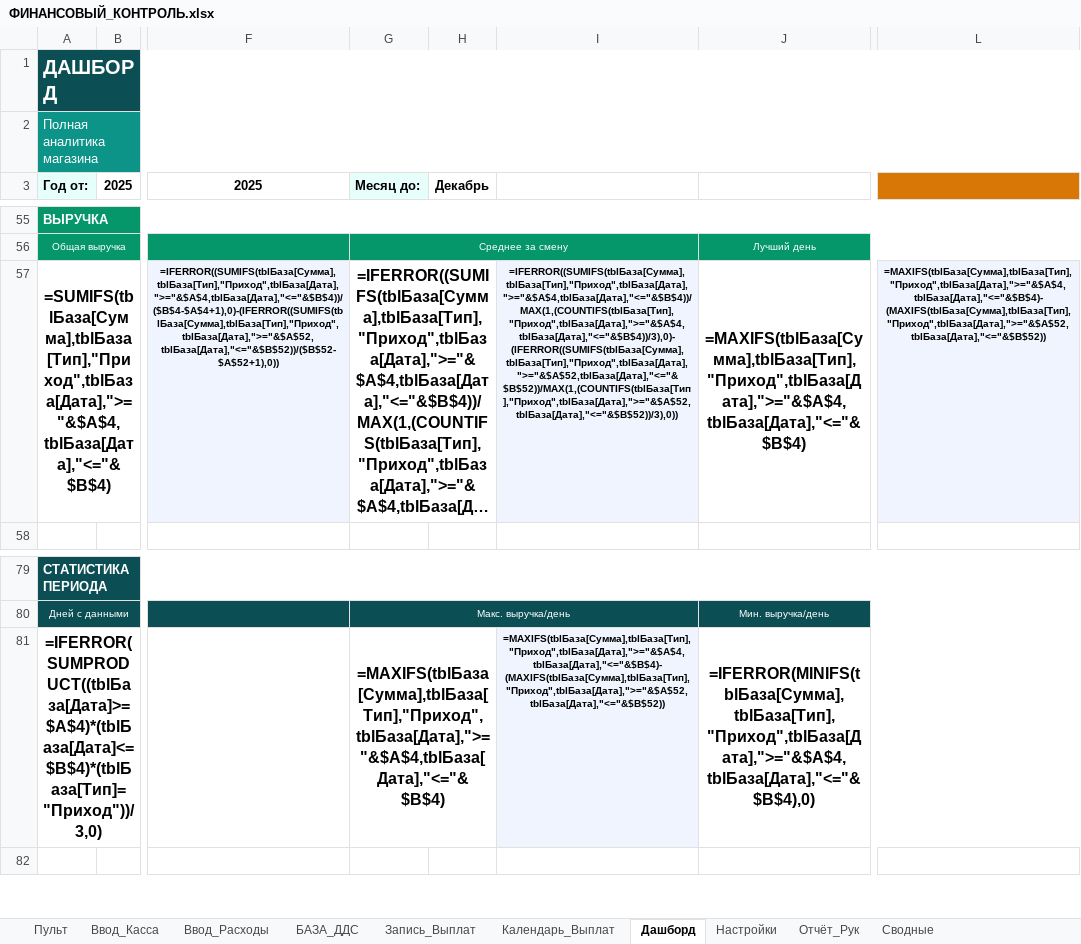
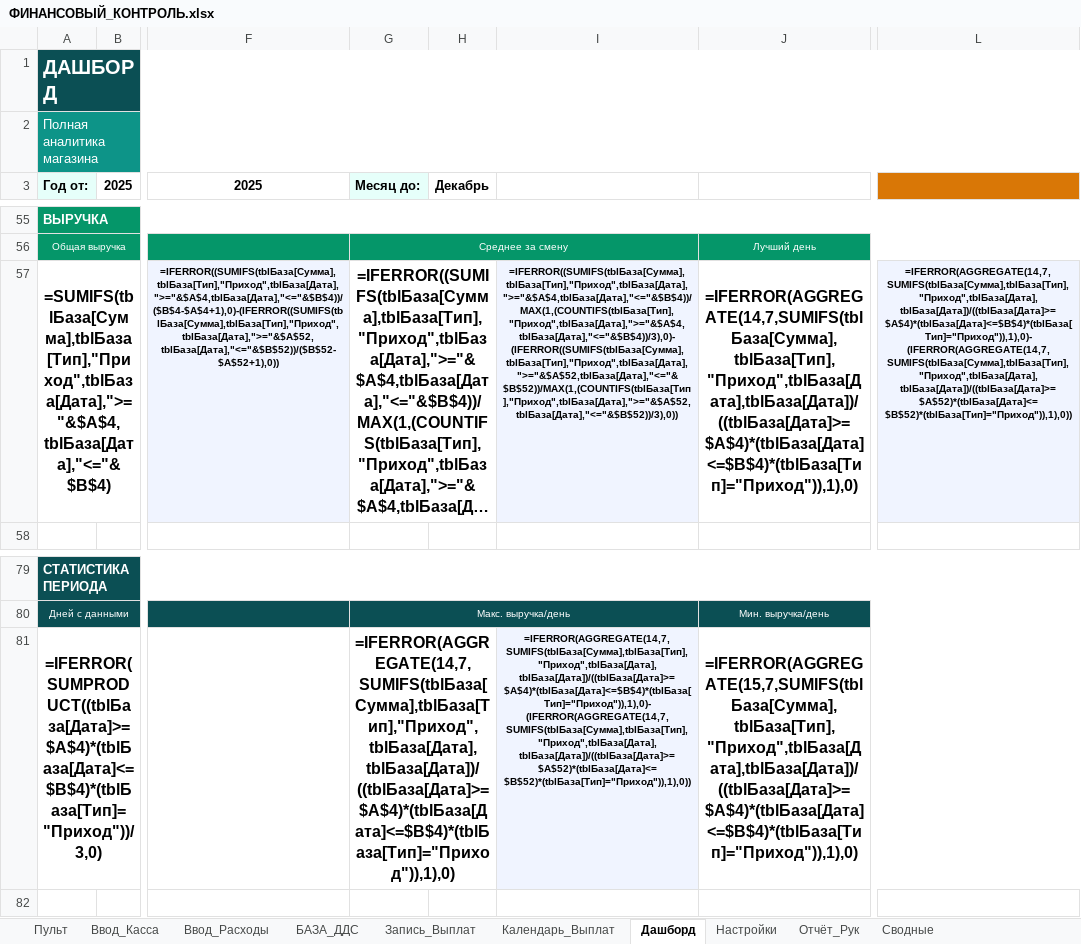
Before and after one commit to dexauron/Auron, an Excel workbook: ФИНАНСОВЫЙ_КОНТРОЛЬ.xlsx, sheet Дашборд, drawn as a sheet; only a part is shown, gaps mark what is left out; long unchanged cells end in …; values as stored, in another font and other column widths than the file's, no borders; formulas without a stored value are shown as written; charts and pictures not drawn; the diff names each change by its address in the sheet, - before the commit and + after, or states it on an @@ line.

```diff
--- a/ФИНАНСОВЫЙ_КОНТРОЛЬ.xlsx (sheet Дашборд)
+++ b/ФИНАНСОВЫЙ_КОНТРОЛЬ.xlsx (sheet Дашборд)
-J57: =MAXIFS(tblБаза[Сумма],tblБаза[Тип],"Приход",tblБаза[Дата],">="&$A$4,tblБаза[Дата],"<="&$B$4)
+J57: =IFERROR(AGGREGATE(14,7,SUMIFS(tblБаза[Сумма],tblБаза[Тип],"Приход",tblБаза[Дата],tblБаза[Дата])/((tblБаза[Дата]>=$A$4)*(tblБаза[Дата]<=$B$4)*(tblБаза[Тип]="Приход")),1),0)
-L57: =MAXIFS(tblБаза[Сумма],tblБаза[Тип],"Приход",tblБаза[Дата],">="&$A$4,tblБаза[Дата],"<="&$B$4)-(MAXIFS(tblБаза[Сумма],tblБаза[Тип],"Приход",tblБаза[Дата],">="&$A$52,tblБаза[Дата],"<="&$B$52))
+L57: =IFERROR(AGGREGATE(14,7,SUMIFS(tblБаза[Сумма],tblБаза[Тип],"Приход",tblБаза[Дата],tblБаза[Дата])/((tblБаза[Дата]>=$A$4)*(tblБаза[Дата]<=$B$4)*(tblБаза[Тип]="Приход")),1),0)-(IFERROR(AGGREGATE(14,7,SUMIFS(tblБаза[Сумма],tblБаза[Тип],"Приход",tblБаза[Дата],tblБаза[Дата])/((tblБаза[Дата]>=$A$52)*(tblБаза[Дата]<=$B$52)*(tblБаза[Тип]="Приход")),1),0))
-G81 (Месяц до:): =MAXIFS(tblБаза[Сумма],tblБаза[Тип],"Приход",tblБаза[Дата],">="&$A$4,tblБаза[Дата],"<="&$B$4)
+G81 (Месяц до:): =IFERROR(AGGREGATE(14,7,SUMIFS(tblБаза[Сумма],tblБаза[Тип],"Приход",tblБаза[Дата],tblБаза[Дата])/((tblБаза[Дата]>=$A$4)*(tblБаза[Дата]<=$B$4)*(tblБаза[Тип]="Приход")),1),0)
-I81: =MAXIFS(tblБаза[Сумма],tblБаза[Тип],"Приход",tblБаза[Дата],">="&$A$4,tblБаза[Дата],"<="&$B$4)-(MAXIFS(tblБаза[Сумма],tblБаза[Тип],"Приход",tblБаза[Дата],">="&$A$52,tblБаза[Дата],"<="&$B$52))
+I81: =IFERROR(AGGREGATE(14,7,SUMIFS(tblБаза[Сумма],tblБаза[Тип],"Приход",tblБаза[Дата],tblБаза[Дата])/((tblБаза[Дата]>=$A$4)*(tblБаза[Дата]<=$B$4)*(tblБаза[Тип]="Приход")),1),0)-(IFERROR(AGGREGATE(14,7,SUMIFS(tblБаза[Сумма],tblБаза[Тип],"Приход",tblБаза[Дата],tblБаза[Дата])/((tblБаза[Дата]>=$A$52)*(tblБаза[Дата]<=$B$52)*(tblБаза[Тип]="Приход")),1),0))
-J81: =IFERROR(MINIFS(tblБаза[Сумма],tblБаза[Тип],"Приход",tblБаза[Дата],">="&$A$4,tblБаза[Дата],"<="&$B$4),0)
+J81: =IFERROR(AGGREGATE(15,7,SUMIFS(tblБаза[Сумма],tblБаза[Тип],"Приход",tblБаза[Дата],tblБаза[Дата])/((tblБаза[Дата]>=$A$4)*(tblБаза[Дата]<=$B$4)*(tblБаза[Тип]="Приход")),1),0)
```
Also changed, not shown: sheet Сводные, sheet Настройки, charts or pictures, 2 other files.
